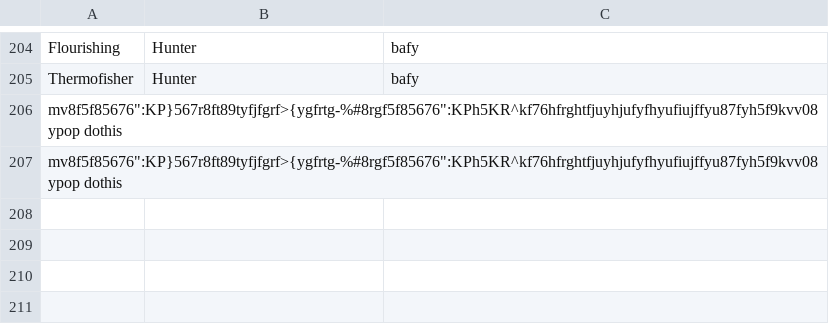
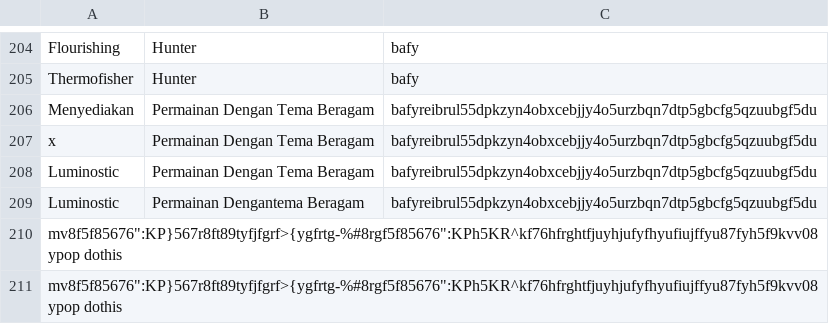
Before and after one commit to jheinnic/random-art-lambda, a CSV file: function/tasks.csv, drawn as a sheet; only a part is shown, gaps mark what is left out.

Commit message:
possible test inputs

```diff
--- a/function/tasks.csv
+++ b/function/tasks.csv
@@ -205,2 +205,6 @@ Flourishing	Hunter	bafy
 Thermofisher	Hunter	bafy
+Menyediakan	Permainan Dengan Tema Beragam	bafyreibrul55dpkzyn4obxcebjjy4o5urzbqn7dtp5gbcfg5qzuubgf5du
+x	 Permainan Dengan Tema Beragam	bafyreibrul55dpkzyn4obxcebjjy4o5urzbqn7dtp5gbcfg5qzuubgf5du
+Luminostic	 Permainan Dengan Tema Beragam	bafyreibrul55dpkzyn4obxcebjjy4o5urzbqn7dtp5gbcfg5qzuubgf5du
+Luminostic	Permainan Dengantema Beragam	bafyreibrul55dpkzyn4obxcebjjy4o5urzbqn7dtp5gbcfg5qzuubgf5du
 mv8f5f85676":KP}567r8ft89tyfjfgrf>{ygfrtg-%#8rgf5f85676":KPh5KR^kf76hfrghtfjuyhjufyfhyufiujffyu87fyh5f9kvv08ypop dothis
```
